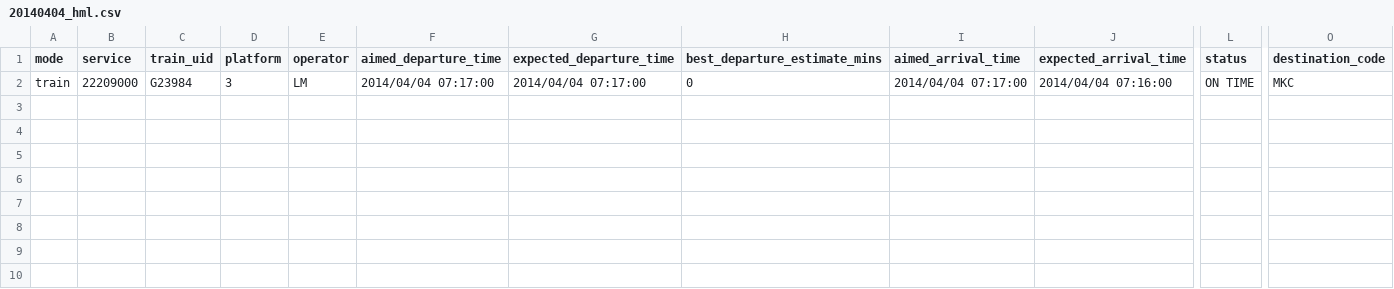
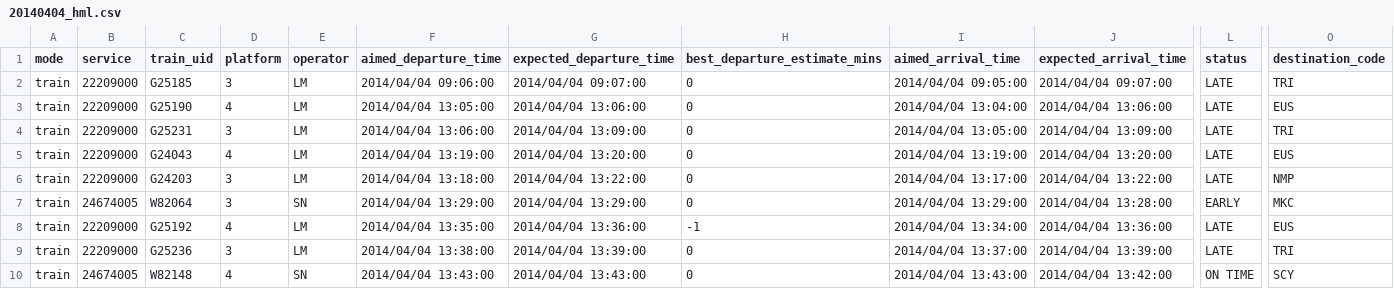
Before and after one commit to giacecco/railsponsibility, a CSV file: data/20140404_hml.csv, drawn as a sheet; only a part is shown, gaps mark what is left out; addresses are those after the commit; rows hold the shown columns only; the diff names each change by its address in the sheet, - before the commit and + after, or states it on an @@ line.

```diff
--- a/data/20140404_hml.csv
+++ b/data/20140404_hml.csv
+row 2: train | 22209000 | G25185 | 3 | LM | 2014/04/04 09:06:00 | 2014/04/04 09:07:00 | 0 | 2014/04/04 09:05:00 | 2014/04/04 09:07:00 | LATE | TRI
+row 3: train | 22209000 | G25190 | 4 | LM | 2014/04/04 13:05:00 | 2014/04/04 13:06:00 | 0 | 2014/04/04 13:04:00 | 2014/04/04 13:06:00 | LATE | EUS
+row 4: train | 22209000 | G25231 | 3 | LM | 2014/04/04 13:06:00 | 2014/04/04 13:09:00 | 0 | 2014/04/04 13:05:00 | 2014/04/04 13:09:00 | LATE | TRI
+row 5: train | 22209000 | G24043 | 4 | LM | 2014/04/04 13:19:00 | 2014/04/04 13:20:00 | 0 | 2014/04/04 13:19:00 | 2014/04/04 13:20:00 | LATE | EUS
-C6 (train_uid): G23984
+C6 (train_uid): G24203
-F6 (aimed_departure_time): 2014/04/04 07:17:00
+F6 (aimed_departure_time): 2014/04/04 13:18:00
-G6 (expected_departure_time): 2014/04/04 07:17:00
+G6 (expected_departure_time): 2014/04/04 13:22:00
-I6 (aimed_arrival_time): 2014/04/04 07:17:00
+I6 (aimed_arrival_time): 2014/04/04 13:17:00
-J6 (expected_arrival_time): 2014/04/04 07:16:00
+J6 (expected_arrival_time): 2014/04/04 13:22:00
-L6 (status): ON TIME
+L6 (status): LATE
-O6 (destination_code): MKC
+O6 (destination_code): NMP
+row 7: train | 24674005 | W82064 | 3 | SN | 2014/04/04 13:29:00 | 2014/04/04 13:29:00 | 0 | 2014/04/04 13:29:00 | 2014/04/04 13:28:00 | EARLY | MKC
+row 8: train | 22209000 | G25192 | 4 | LM | 2014/04/04 13:35:00 | 2014/04/04 13:36:00 | -1 | 2014/04/04 13:34:00 | 2014/04/04 13:36:00 | LATE | EUS
+row 9: train | 22209000 | G25236 | 3 | LM | 2014/04/04 13:38:00 | 2014/04/04 13:39:00 | 0 | 2014/04/04 13:37:00 | 2014/04/04 13:39:00 | LATE | TRI
+row 10: train | 24674005 | W82148 | 4 | SN | 2014/04/04 13:43:00 | 2014/04/04 13:43:00 | 0 | 2014/04/04 13:43:00 | 2014/04/04 13:42:00 | ON TIME | SCY
```
Also changed, not shown: data/20140404_bkm.csv, 25 other files.
